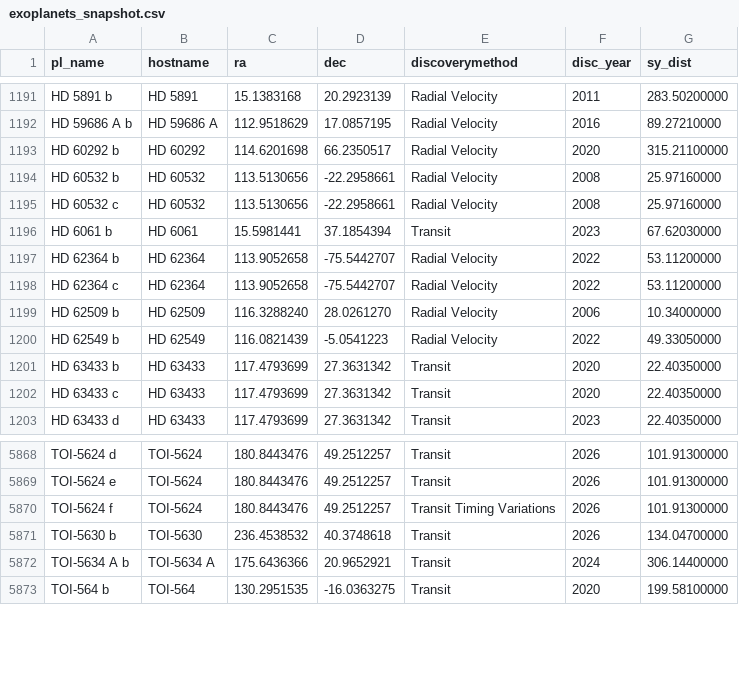
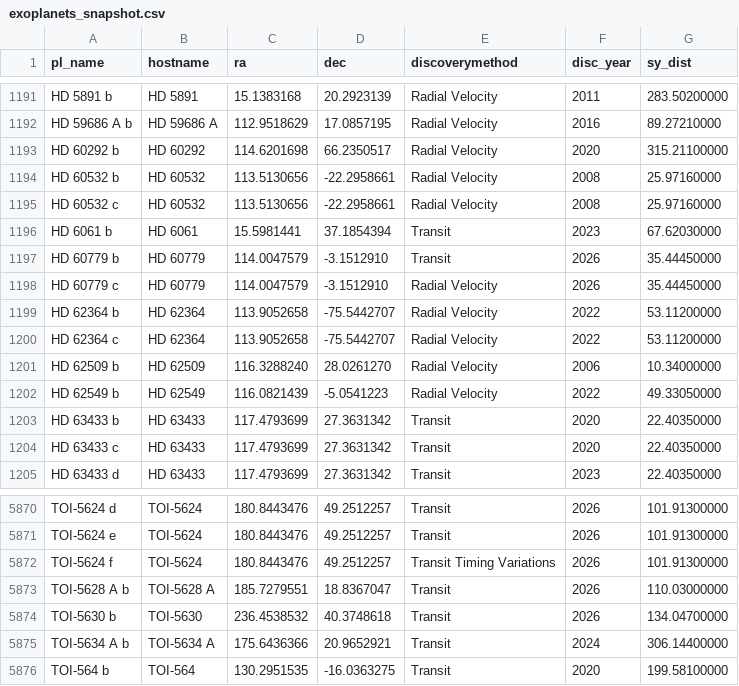
Before and after one commit to AlexJCurry42/Proj1, a CSV file: data/exoplanets_snapshot.csv, drawn as a sheet; only a part is shown, gaps mark what is left out; the diff names each change by its address in the sheet, - before the commit and + after, or states it on an @@ line.

```diff
--- a/data/exoplanets_snapshot.csv
+++ b/data/exoplanets_snapshot.csv
+row 1197: HD 60779 b | HD 60779 | 114.0047579 | -3.1512910 | Transit | 2026 | 35.44450000
+row 1198: HD 60779 c | HD 60779 | 114.0047579 | -3.1512910 | Radial Velocity | 2026 | 35.44450000
+row 5873: TOI-5628 A b | TOI-5628 A | 185.7279551 | 18.8367047 | Transit | 2026 | 110.03000000
```
Also changed, not shown: 1 other file.
